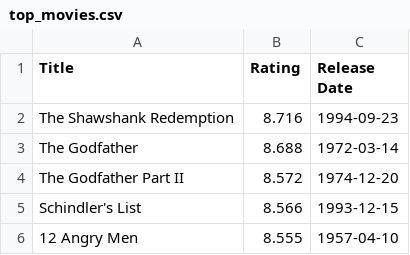
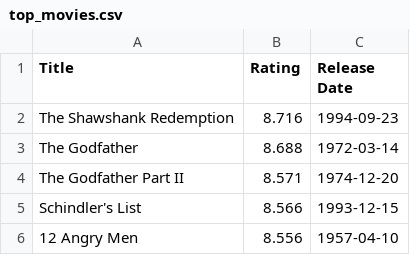
Before and after one commit to KOD-0101/movie-api-automation, a CSV file: top_movies.csv, drawn as a sheet.

```diff
--- a/top_movies.csv
+++ b/top_movies.csv
@@ -3,4 +3,4 @@ The Shawshank Redemption,8.716,1994-09-23
 The Godfather,8.688,1972-03-14
-The Godfather Part II,8.572,1974-12-20
+The Godfather Part II,8.571,1974-12-20
 Schindler's List,8.566,1993-12-15
-12 Angry Men,8.555,1957-04-10
+12 Angry Men,8.556,1957-04-10
```
